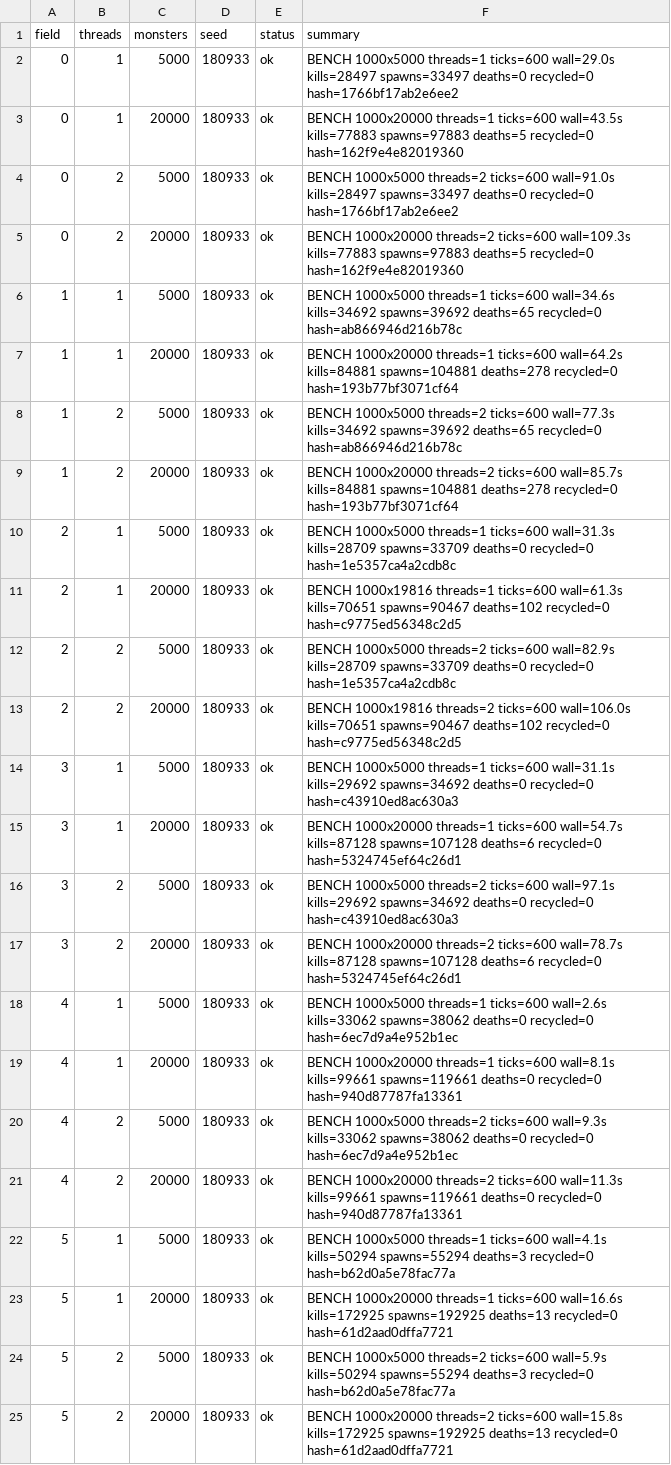
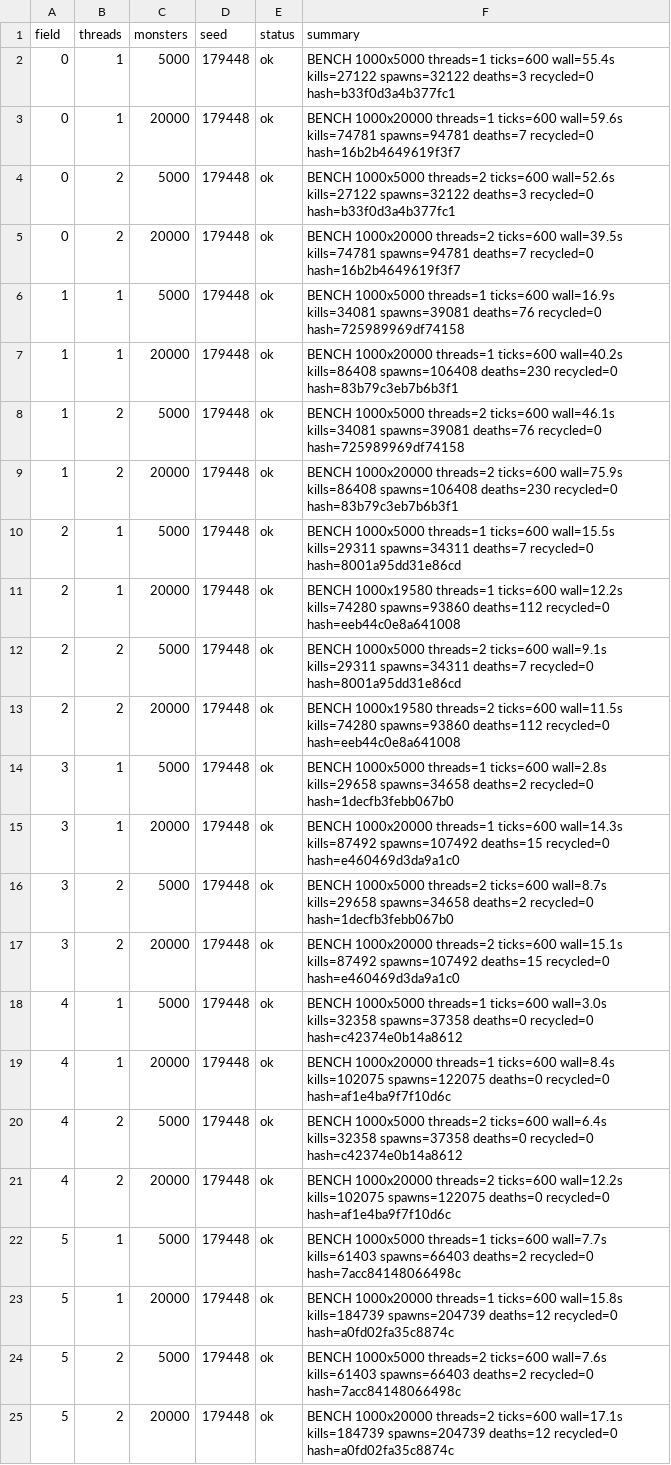
Before and after one commit to Proximo0/MagicSmash, a CSV file: work/261122113645-3086/art/msi-bench.csv, drawn as a sheet; the diff names each change by its address in the sheet, - before the commit and + after, or states it on an @@ line.

```diff
--- a/work/261122113645-3086/art/msi-bench.csv
+++ b/work/261122113645-3086/art/msi-bench.csv
-D2:D25 (seed): 180933
+D2:D25 (seed): 179448
-F2 (summary): …threads=1 ticks=600 wall=29.0s kills=28497 spawns=33497 deaths=0 recycled=0 hash=1766bf17ab2e6ee2
+F2 (summary): …threads=1 ticks=600 wall=55.4s kills=27122 spawns=32122 deaths=3 recycled=0 hash=b33f0d3a4b377fc1
-F3 (summary): …threads=1 ticks=600 wall=43.5s kills=77883 spawns=97883 deaths=5 recycled=0 hash=162f9e4e82019360
+F3 (summary): …threads=1 ticks=600 wall=59.6s kills=74781 spawns=94781 deaths=7 recycled=0 hash=16b2b4649619f3f7
-F4 (summary): …threads=2 ticks=600 wall=91.0s kills=28497 spawns=33497 deaths=0 recycled=0 hash=1766bf17ab2e6ee2
+F4 (summary): …threads=2 ticks=600 wall=52.6s kills=27122 spawns=32122 deaths=3 recycled=0 hash=b33f0d3a4b377fc1
-F5 (summary): …threads=2 ticks=600 wall=109.3s kills=77883 spawns=97883 deaths=5 recycled=0 hash=162f9e4e82019360
+F5 (summary): …threads=2 ticks=600 wall=39.5s kills=74781 spawns=94781 deaths=7 recycled=0 hash=16b2b4649619f3f7
-F6 (summary): …threads=1 ticks=600 wall=34.6s kills=34692 spawns=39692 deaths=65 recycled=0 hash=ab866946d216b78c
+F6 (summary): …threads=1 ticks=600 wall=16.9s kills=34081 spawns=39081 deaths=76 recycled=0 hash=725989969df74158
-F7 (summary): …threads=1 ticks=600 wall=64.2s kills=84881 spawns=104881 deaths=278 recycled=0 hash=193b77bf3071cf64
+F7 (summary): …threads=1 ticks=600 wall=40.2s kills=86408 spawns=106408 deaths=230 recycled=0 hash=83b79c3eb7b6b3f1
-F8 (summary): …threads=2 ticks=600 wall=77.3s kills=34692 spawns=39692 deaths=65 recycled=0 hash=ab866946d216b78c
+F8 (summary): …threads=2 ticks=600 wall=46.1s kills=34081 spawns=39081 deaths=76 recycled=0 hash=725989969df74158
-F9 (summary): …threads=2 ticks=600 wall=85.7s kills=84881 spawns=104881 deaths=278 recycled=0 hash=193b77bf3071cf64
+F9 (summary): …threads=2 ticks=600 wall=75.9s kills=86408 spawns=106408 deaths=230 recycled=0 hash=83b79c3eb7b6b3f1
-F10 (summary): …threads=1 ticks=600 wall=31.3s kills=28709 spawns=33709 deaths=0 recycled=0 hash=1e5357ca4a2cdb8c
+F10 (summary): …threads=1 ticks=600 wall=15.5s kills=29311 spawns=34311 deaths=7 recycled=0 hash=8001a95dd31e86cd
-F11 (summary): BENCH 1000x19816 threads=1 ticks=600 wall=61.3s kills=70651 spawns=90467 deaths=102 recycled=0 hash=c9775ed56348c2d5
+F11 (summary): BENCH 1000x19580 threads=1 ticks=600 wall=12.2s kills=74280 spawns=93860 deaths=112 recycled=0 hash=eeb44c0e8a641008
-F12 (summary): …threads=2 ticks=600 wall=82.9s kills=28709 spawns=33709 deaths=0 recycled=0 hash=1e5357ca4a2cdb8c
+F12 (summary): …threads=2 ticks=600 wall=9.1s kills=29311 spawns=34311 deaths=7 recycled=0 hash=8001a95dd31e86cd
-F13 (summary): BENCH 1000x19816 threads=2 ticks=600 wall=106.0s kills=70651 spawns=90467 deaths=102 recycled=0 hash=c9775ed56348c2d5
+F13 (summary): BENCH 1000x19580 threads=2 ticks=600 wall=11.5s kills=74280 spawns=93860 deaths=112 recycled=0 hash=eeb44c0e8a641008
-F14 (summary): …threads=1 ticks=600 wall=31.1s kills=29692 spawns=34692 deaths=0 recycled=0 hash=c43910ed8ac630a3
+F14 (summary): …threads=1 ticks=600 wall=2.8s kills=29658 spawns=34658 deaths=2 recycled=0 hash=1decfb3febb067b0
-F15 (summary): …threads=1 ticks=600 wall=54.7s kills=87128 spawns=107128 deaths=6 recycled=0 hash=5324745ef64c26d1
+F15 (summary): …threads=1 ticks=600 wall=14.3s kills=87492 spawns=107492 deaths=15 recycled=0 hash=e460469d3da9a1c0
-F16 (summary): …threads=2 ticks=600 wall=97.1s kills=29692 spawns=34692 deaths=0 recycled=0 hash=c43910ed8ac630a3
+F16 (summary): …threads=2 ticks=600 wall=8.7s kills=29658 spawns=34658 deaths=2 recycled=0 hash=1decfb3febb067b0
-F17 (summary): …threads=2 ticks=600 wall=78.7s kills=87128 spawns=107128 deaths=6 recycled=0 hash=5324745ef64c26d1
+F17 (summary): …threads=2 ticks=600 wall=15.1s kills=87492 spawns=107492 deaths=15 recycled=0 hash=e460469d3da9a1c0
-F18 (summary): …threads=1 ticks=600 wall=2.6s kills=33062 spawns=38062 deaths=0 recycled=0 hash=6ec7d9a4e952b1ec
+F18 (summary): …threads=1 ticks=600 wall=3.0s kills=32358 spawns=37358 deaths=0 recycled=0 hash=c42374e0b14a8612
-F19 (summary): …threads=1 ticks=600 wall=8.1s kills=99661 spawns=119661 deaths=0 recycled=0 hash=940d87787fa13361
+F19 (summary): …threads=1 ticks=600 wall=8.4s kills=102075 spawns=122075 deaths=0 recycled=0 hash=af1e4ba9f7f10d6c
-F20 (summary): …threads=2 ticks=600 wall=9.3s kills=33062 spawns=38062 deaths=0 recycled=0 hash=6ec7d9a4e952b1ec
+F20 (summary): …threads=2 ticks=600 wall=6.4s kills=32358 spawns=37358 deaths=0 recycled=0 hash=c42374e0b14a8612
-F21 (summary): …threads=2 ticks=600 wall=11.3s kills=99661 spawns=119661 deaths=0 recycled=0 hash=940d87787fa13361
+F21 (summary): …threads=2 ticks=600 wall=12.2s kills=102075 spawns=122075 deaths=0 recycled=0 hash=af1e4ba9f7f10d6c
-F22 (summary): …threads=1 ticks=600 wall=4.1s kills=50294 spawns=55294 deaths=3 recycled=0 hash=b62d0a5e78fac77a
+F22 (summary): …threads=1 ticks=600 wall=7.7s kills=61403 spawns=66403 deaths=2 recycled=0 hash=7acc84148066498c
-F23 (summary): …threads=1 ticks=600 wall=16.6s kills=172925 spawns=192925 deaths=13 recycled=0 hash=61d2aad0dffa7721
+F23 (summary): …threads=1 ticks=600 wall=15.8s kills=184739 spawns=204739 deaths=12 recycled=0 hash=a0fd02fa35c8874c
-F24 (summary): …threads=2 ticks=600 wall=5.9s kills=50294 spawns=55294 deaths=3 recycled=0 hash=b62d0a5e78fac77a
+F24 (summary): …threads=2 ticks=600 wall=7.6s kills=61403 spawns=66403 deaths=2 recycled=0 hash=7acc84148066498c
-F25 (summary): …threads=2 ticks=600 wall=15.8s kills=172925 spawns=192925 deaths=13 recycled=0 hash=61d2aad0dffa7721
+F25 (summary): …threads=2 ticks=600 wall=17.1s kills=184739 spawns=204739 deaths=12 recycled=0 hash=a0fd02fa35c8874c
```
Also changed, not shown: 1 other file.
